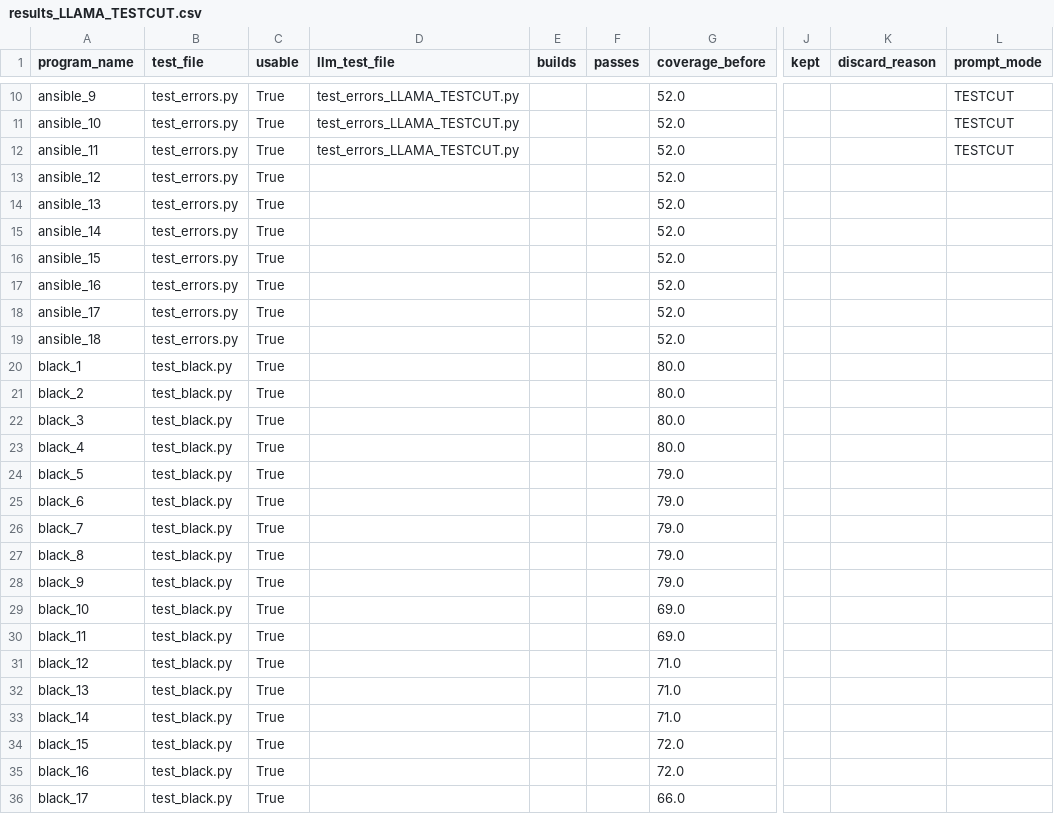
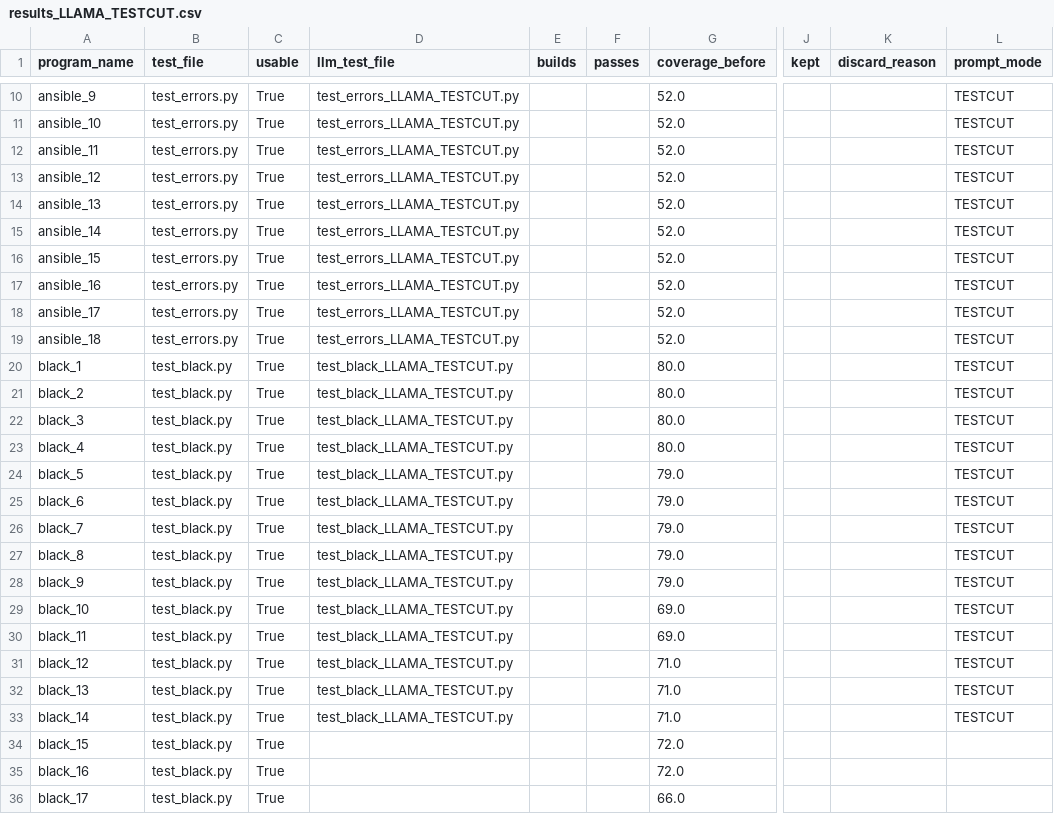
Before and after one commit to lesliekim1/Automated-Test-Generation-Using-LLM, a CSV file: results/results_LLAMA_TESTCUT.csv, drawn as a sheet; only a part is shown, gaps mark what is left out; the diff names each change by its address in the sheet, - before the commit and + after, or states it on an @@ line.

Commit message:
started generating Llama test + class under test prompt (finished ansible)

```diff
--- a/results/results_LLAMA_TESTCUT.csv
+++ b/results/results_LLAMA_TESTCUT.csv
-D13:D19 (llm_test_file): (empty)
+D13:D19 (llm_test_file): test_errors_LLAMA_TESTCUT.py
-L13:L33 (prompt_mode): (empty)
+L13:L33 (prompt_mode): TESTCUT
-D20:D33 (llm_test_file): (empty)
+D20:D33 (llm_test_file): test_black_LLAMA_TESTCUT.py
```
